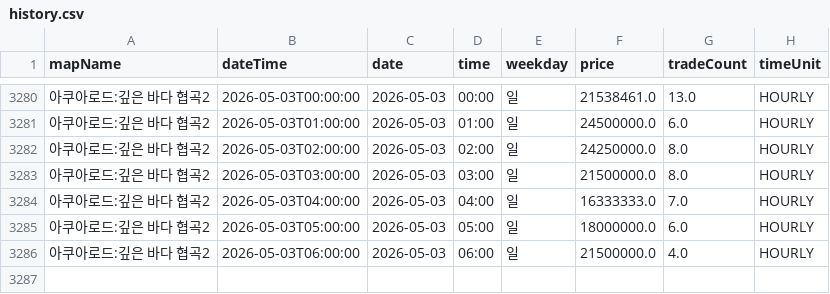
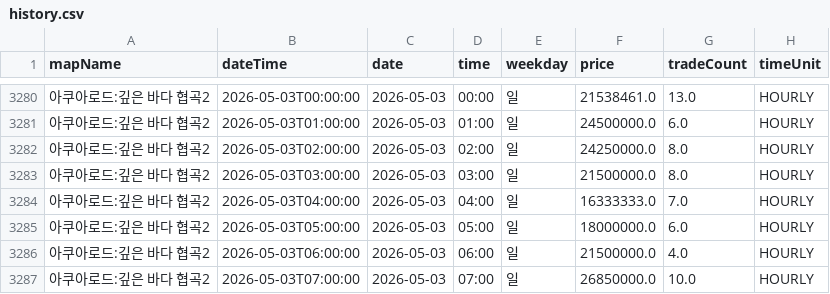
Before and after one commit to gjunil603/mashop-dashboard, a CSV file: data/maps/아쿠아로드_깊은_바다_협곡2/history.csv, drawn as a sheet; only a part is shown, gaps mark what is left out; the diff names each change by its address in the sheet, - before the commit and + after, or states it on an @@ line.

```diff
--- a/data/maps/아쿠아로드_깊은_바다_협곡2/history.csv
+++ b/data/maps/아쿠아로드_깊은_바다_협곡2/history.csv
+row 3287: 아쿠아로드:깊은 바다 협곡2 | 2026-05-03T07:00:00 | 2026-05-03 | 07:00 | 일 | 26850000.0 | 10.0 | HOURLY
```
Also changed, not shown: data/maps/미나르숲_남겨진_용의_둥지/history.csv, data/maps/미나르숲_망가진_용의_둥지/history.csv, 3 other files.
